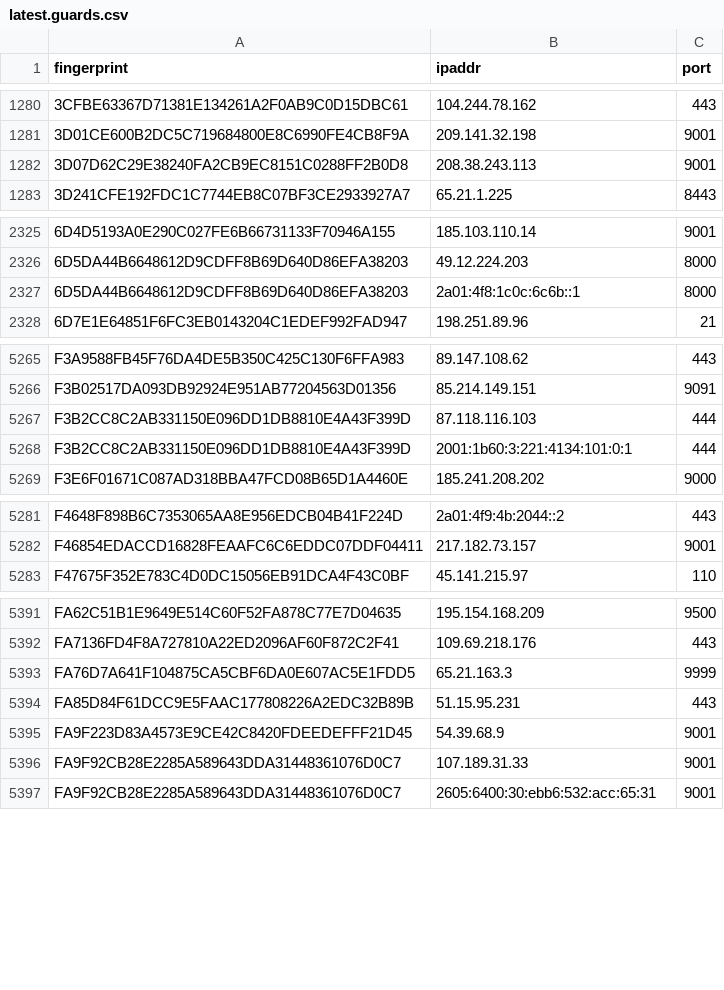
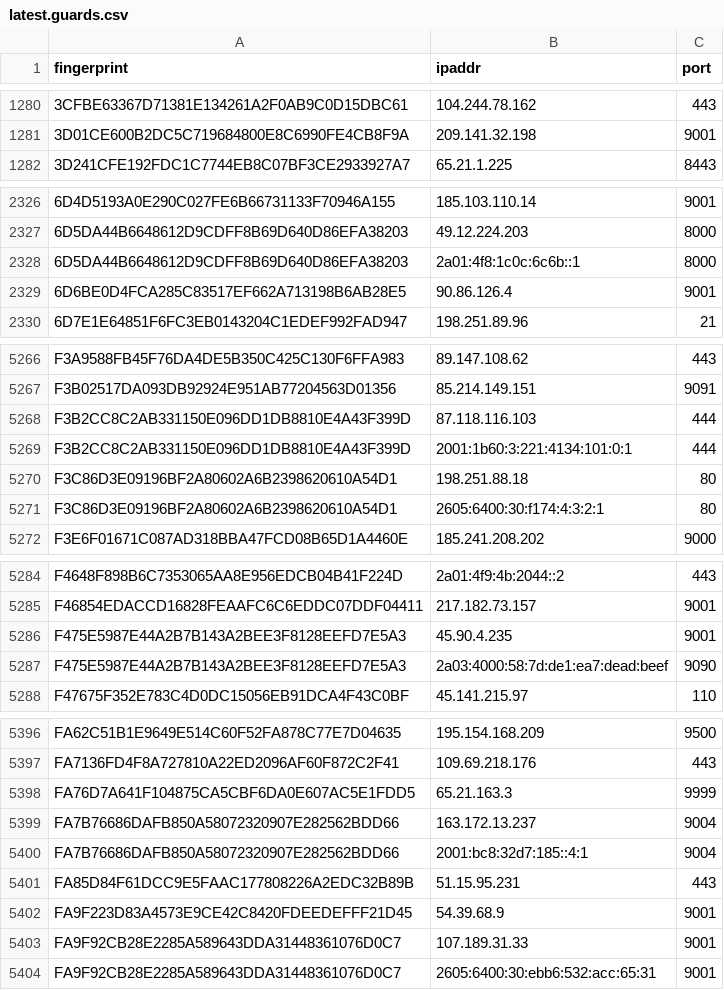
Before and after one commit to alireza-rezaee/tor-nodes, a CSV file: latest.guards.csv, drawn as a sheet; only a part is shown, gaps mark what is left out; removed rows and columns are numbered as before the commit, all else as after; the diff covers the shown part only; the diff names each change by its address in the sheet, - before the commit and + after, or states it on an @@ line.

```diff
--- a/latest.guards.csv
+++ b/latest.guards.csv
-row 1282: 3D07D62C29E38240FA2CB9EC8151C0288FF2B0D8 | 208.38.243.113 | 9001
+row 2329: 6D6BE0D4FCA285C83517EF662A713198B6AB28E5 | 90.86.126.4 | 9001
+row 5270: F3C86D3E09196BF2A80602A6B2398620610A54D1 | 198.251.88.18 | 80
+row 5271: F3C86D3E09196BF2A80602A6B2398620610A54D1 | 2605:6400:30:f174:4:3:2:1 | 80
+row 5286: F475E5987E44A2B7B143A2BEE3F8128EEFD7E5A3 | 45.90.4.235 | 9001
+row 5287: F475E5987E44A2B7B143A2BEE3F8128EEFD7E5A3 | 2a03:4000:58:7d:de1:ea7:dead:beef | 9090
+row 5399: FA7B76686DAFB850A58072320907E282562BDD66 | 163.172.13.237 | 9004
+row 5400: FA7B76686DAFB850A58072320907E282562BDD66 | 2001:bc8:32d7:185::4:1 | 9004
```
Also changed, not shown: 8 added rows and 7 removed rows elsewhere in this file, latest.all.csv, latest.exits.csv.
